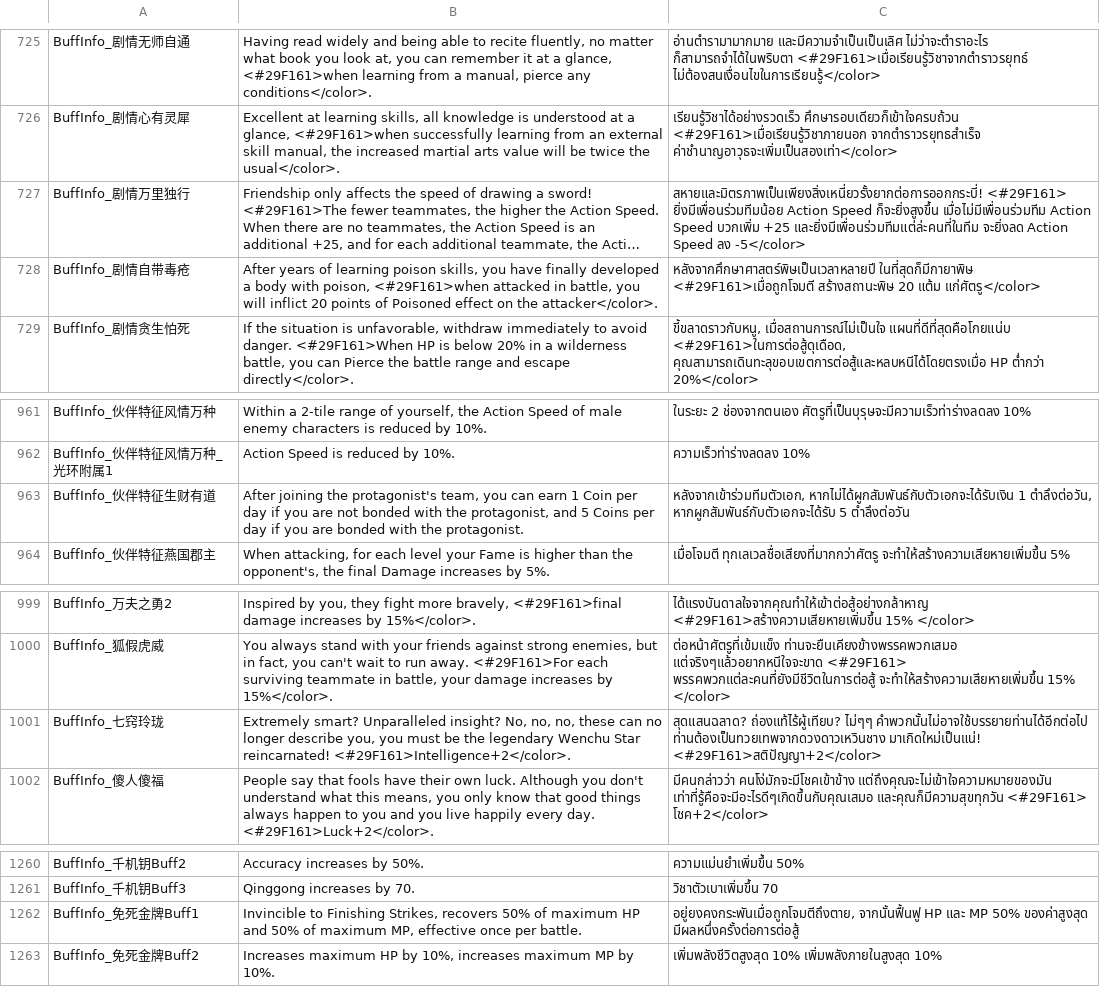
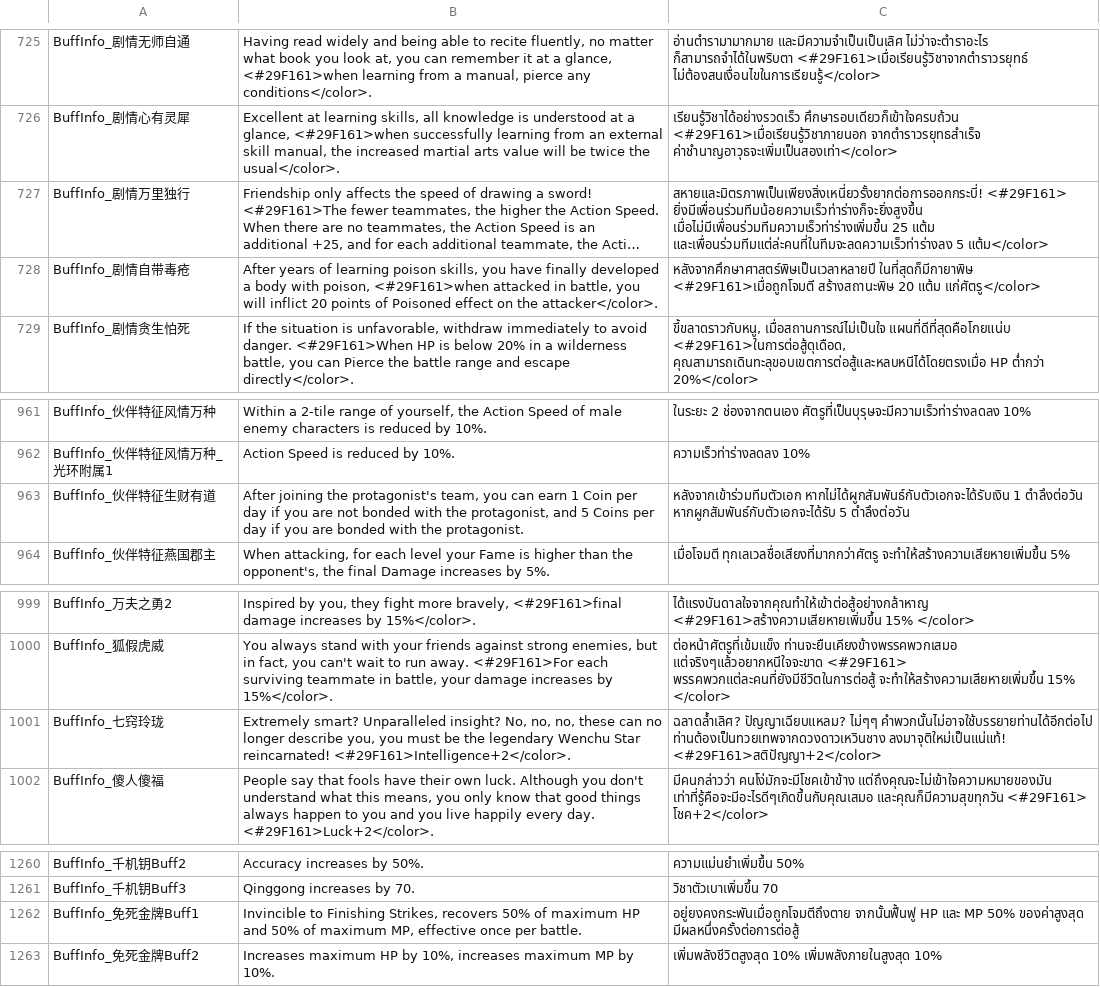
Before and after one commit to 1ookilo/WulinSH-TH, a CSV file: WulinPy/GenerateCSVtoXSLX/csv_input/本地化数据_Buff.csv, drawn as a sheet; only a part is shown, gaps mark what is left out; long unchanged cells end in …; the diff names each change by its address in the sheet, - before the commit and + after, or states it on an @@ line.

```diff
--- a/WulinPy/GenerateCSVtoXSLX/csv_input/本地化数据_Buff.csv
+++ b/WulinPy/GenerateCSVtoXSLX/csv_input/本地化数据_Buff.csv
-C727: สหายและมิตรภาพเป็นเพียงสิ่งเหนี่ยวรั้งยากต่อการออกกระบี่! <#29F161> ยิ่งมีเพื่อนร่วมทีมน้อย Action Speed ก็จะยิ่งสูงขึ้น เมื่อไม่มีเพื่อนร่วมทีม Action Speed บวกเพิ่ม +25 และยิ่งมีเพื่อนร่วมทีมแต่ล่ะคนที่ในทีม จะยิ่งลด Action Speed ลง -5</color>
+C727: สหายและมิตรภาพเป็นเพียงสิ่งเหนี่ยวรั้งยากต่อการออกกระบี่! <#29F161> ยิ่งมีเพื่อนร่วมทีมน้อยความเร็วท่าร่างก็จะยิ่งสูงขึ้น เมื่อไม่มีเพื่อนร่วมทีมความเร็วท่าร่างเพิ่มขึ้น 25 แต้ม และเพื่อนร่วมทีมแต่ล่ะคนที่ในทีมจะลดความเร็วท่าร่างลง 5 แต้ม</color>
-C963: หลังจากเข้าร่วมทีมตัวเอก, หากไม่ได้ผูกสัมพันธ์กับตัวเอกจะได้รับเงิน 1 ตำลึงต่อวัน, หากผูกสัมพันธ์กับตัวเอกจะได้รับ 5…
+C963: หลังจากเข้าร่วมทีมตัวเอก หากไม่ได้ผูกสัมพันธ์กับตัวเอกจะได้รับเงิน 1 ตำลึงต่อวัน หากผูกสัมพันธ์กับตัวเอกจะได้รับ 5…
-C1001: สุดแสนฉลาด? ถ่องแท้ไร้ผู้เทียบ? ไม่ๆๆ คำพวกนั้นไม่อาจใช้บรรยายท่านได้อีกต่อไป ท่านต้องเป็นทวยเทพจากดวงดาวเหวินชาง มาเกิดใหม่เป็นแน่! <#29F161>สติปัญญา+2</color>
+C1001: ฉลาดล้ำเลิศ? ปัญญาเฉียบแหลม? ไม่ๆๆ คำพวกนั้นไม่อาจใช้บรรยายท่านได้อีกต่อไป ท่านต้องเป็นทวยเทพจากดวงดาวเหวินชาง ลงมาจุติใหม่เป็นแน่แท้! <#29F161>สติปัญญา+2</color>
-C1262: อยู่ยงคงกระพันเมื่อถูกโจมตีถึงตาย, จากนั้นฟื้นฟู HP…
+C1262: อยู่ยงคงกระพันเมื่อถูกโจมตีถึงตาย จากนั้นฟื้นฟู HP…
```
Also changed, not shown: WulinPy/GenerateCSVtoXSLX/csv_input/本地化数据_DLC1_剧情NoCode.csv, WulinPy/GenerateCSVtoXSLX/csv_input/本地化数据_事件.csv, 8 other files.
